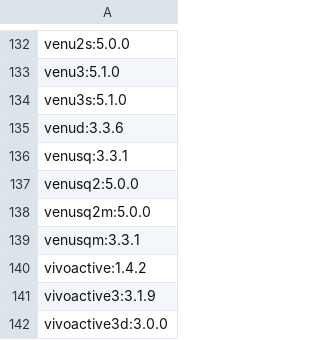
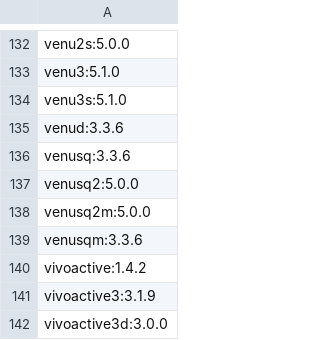
Before and after one commit to flocsy/garmin-dev-tools, a CSV file: csv/device2max-version.csv, drawn as a sheet; only a part is shown, gaps mark what is left out.

```diff
--- a/csv/device2max-version.csv
+++ b/csv/device2max-version.csv
@@ -135,6 +135,6 @@ venu3s:5.1.0
 venud:3.3.6
-venusq:3.3.1
+venusq:3.3.6
 venusq2:5.0.0
 venusq2m:5.0.0
-venusqm:3.3.1
+venusqm:3.3.6
 vivoactive:1.4.2
```
Also changed, not shown: csv/device2all-versions.csv, csv/max-version2devices.csv.
